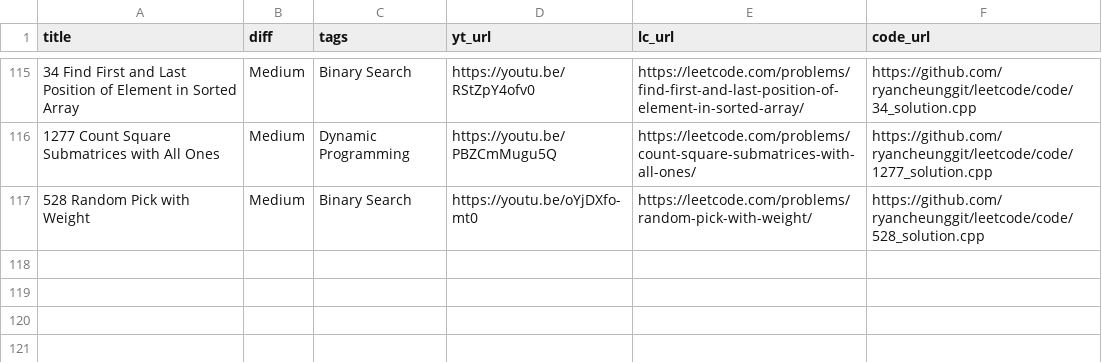
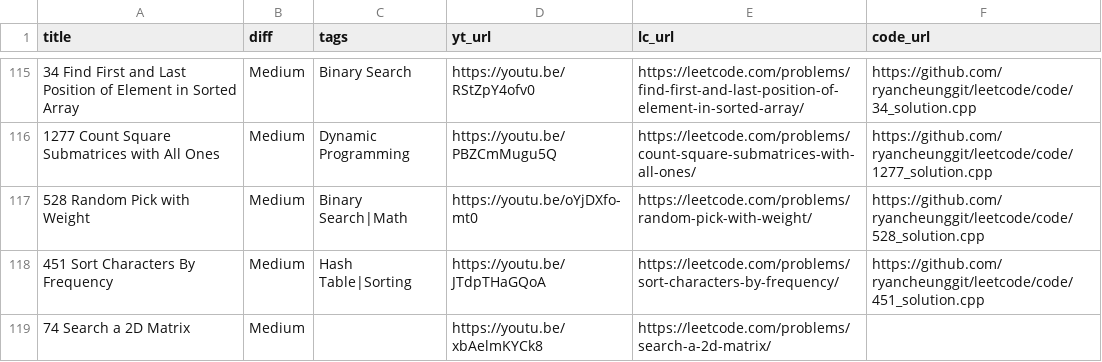
Before and after one commit to ifahimkhan/leetcode, a CSV file: list.csv, drawn as a sheet; only a part is shown, gaps mark what is left out.

```diff
--- a/list.csv
+++ b/list.csv
@@ -116,2 +116,4 @@
 "1277 Count Square Submatrices with All Ones","Medium","Dynamic Programming","https://youtu.be/PBZCmMugu5Q","https://leetcode.com/problems/count-square-submatrices-with-all-ones/","https://github.com/ryancheunggit/leetcode/code/1277_solution.cpp"
-"528 Random Pick with Weight","Medium","Binary Search ","https://youtu.be/oYjDXfo-mt0","https://leetcode.com/problems/random-pick-with-weight/","https://github.com/ryancheunggit/leetcode/code/528_solution.cpp"
+"528 Random Pick with Weight","Medium","Binary Search|Math","https://youtu.be/oYjDXfo-mt0","https://leetcode.com/problems/random-pick-with-weight/","https://github.com/ryancheunggit/leetcode/code/528_solution.cpp"
+"451 Sort Characters By Frequency","Medium","Hash Table|Sorting","https://youtu.be/JTdpTHaGQoA","https://leetcode.com/problems/sort-characters-by-frequency/","https://github.com/ryancheunggit/leetcode/code/451_solution.cpp"
+"74 Search a 2D Matrix","Medium","","https://youtu.be/xbAelmKYCk8","https://leetcode.com/problems/search-a-2d-matrix/",""
```
Also changed, not shown: 2 other files.
